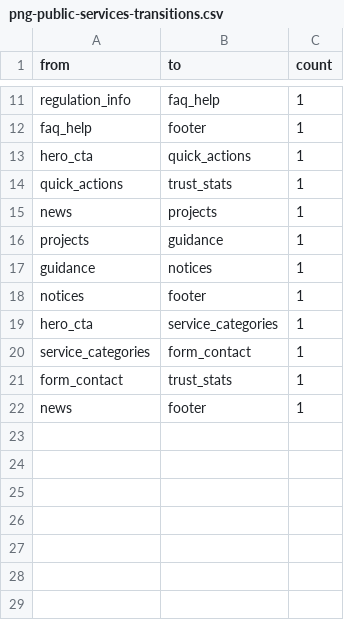
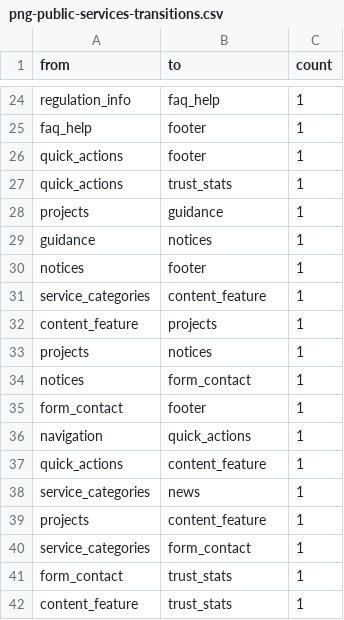
Before and after one commit to hamooddevpng/UI-Ideas, a CSV file: research/website-patterns/generated/png-public-services-transitions.csv, drawn as a sheet; only a part is shown, gaps mark what is left out; removed rows and columns are numbered as before the commit, all else as after; the diff covers the shown part only; the diff names each change by its address in the sheet, - before the commit and + after, or states it on an @@ line.

```diff
--- a/research/website-patterns/generated/png-public-services-transitions.csv
+++ b/research/website-patterns/generated/png-public-services-transitions.csv
-row 13: hero_cta | quick_actions | 1
+row 26: quick_actions | footer | 1
-row 15: news | projects | 1
-row 19: hero_cta | service_categories | 1
+row 31: service_categories | content_feature | 1
+row 32: content_feature | projects | 1
+row 33: projects | notices | 1
+row 34: notices | form_contact | 1
+row 35: form_contact | footer | 1
+row 36: navigation | quick_actions | 1
+row 37: quick_actions | content_feature | 1
+row 38: service_categories | news | 1
+row 39: projects | content_feature | 1
-row 22: news | footer | 1
+row 42: content_feature | trust_stats | 1
```
Also changed, not shown: 14 added rows, 1 removed row and 3 edited cells elsewhere in this file, 7 other files.
